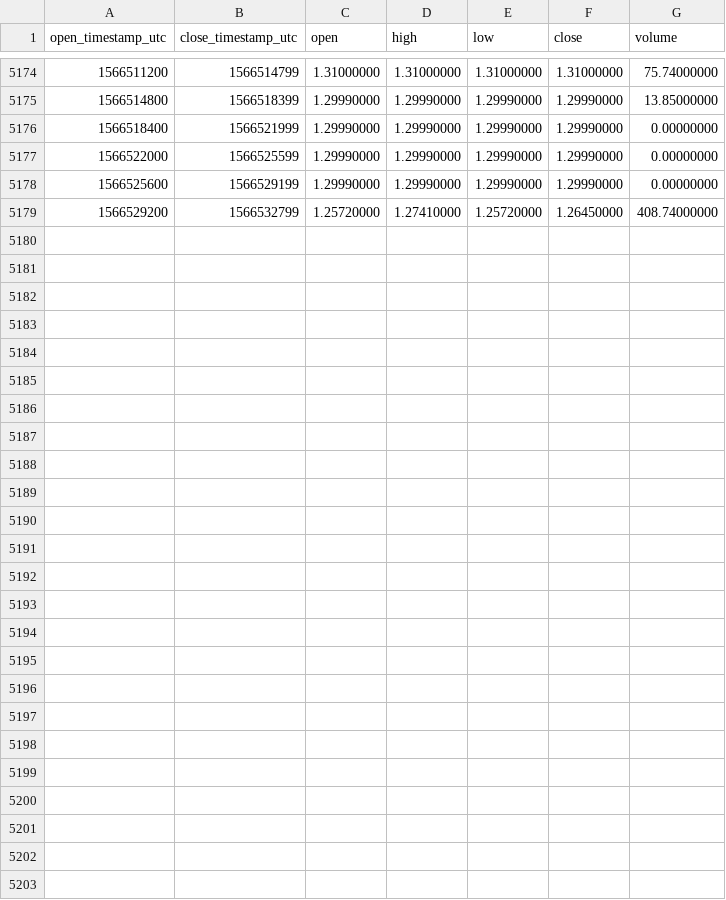
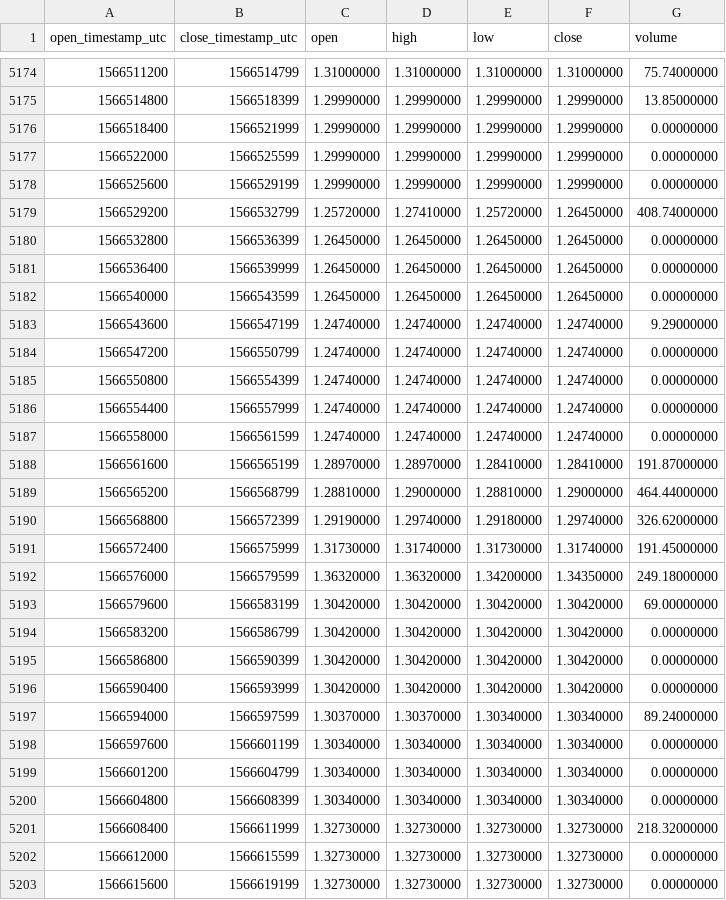
Before and after one commit to cryptobigbro/binance-WAVESTUSD, a CSV file: binance-WAVESTUSD-1h.csv, drawn as a sheet; only a part is shown, gaps mark what is left out; the diff names each change by its address in the sheet, - before the commit and + after, or states it on an @@ line.

Commit message:
Update OHLCV data.

```diff
--- a/binance-WAVESTUSD-1h.csv
+++ b/binance-WAVESTUSD-1h.csv
+row 5180: 1566532800 | 1566536399 | 1.26450000 | 1.26450000 | 1.26450000 | 1.26450000 | 0.00000000
+row 5181: 1566536400 | 1566539999 | 1.26450000 | 1.26450000 | 1.26450000 | 1.26450000 | 0.00000000
+row 5182: 1566540000 | 1566543599 | 1.26450000 | 1.26450000 | 1.26450000 | 1.26450000 | 0.00000000
+row 5183: 1566543600 | 1566547199 | 1.24740000 | 1.24740000 | 1.24740000 | 1.24740000 | 9.29000000
+row 5184: 1566547200 | 1566550799 | 1.24740000 | 1.24740000 | 1.24740000 | 1.24740000 | 0.00000000
+row 5185: 1566550800 | 1566554399 | 1.24740000 | 1.24740000 | 1.24740000 | 1.24740000 | 0.00000000
+row 5186: 1566554400 | 1566557999 | 1.24740000 | 1.24740000 | 1.24740000 | 1.24740000 | 0.00000000
+row 5187: 1566558000 | 1566561599 | 1.24740000 | 1.24740000 | 1.24740000 | 1.24740000 | 0.00000000
+row 5188: 1566561600 | 1566565199 | 1.28970000 | 1.28970000 | 1.28410000 | 1.28410000 | 191.87000000
+row 5189: 1566565200 | 1566568799 | 1.28810000 | 1.29000000 | 1.28810000 | 1.29000000 | 464.44000000
+row 5190: 1566568800 | 1566572399 | 1.29190000 | 1.29740000 | 1.29180000 | 1.29740000 | 326.62000000
+row 5191: 1566572400 | 1566575999 | 1.31730000 | 1.31740000 | 1.31730000 | 1.31740000 | 191.45000000
+row 5192: 1566576000 | 1566579599 | 1.36320000 | 1.36320000 | 1.34200000 | 1.34350000 | 249.18000000
+row 5193: 1566579600 | 1566583199 | 1.30420000 | 1.30420000 | 1.30420000 | 1.30420000 | 69.00000000
+row 5194: 1566583200 | 1566586799 | 1.30420000 | 1.30420000 | 1.30420000 | 1.30420000 | 0.00000000
+row 5195: 1566586800 | 1566590399 | 1.30420000 | 1.30420000 | 1.30420000 | 1.30420000 | 0.00000000
+row 5196: 1566590400 | 1566593999 | 1.30420000 | 1.30420000 | 1.30420000 | 1.30420000 | 0.00000000
+row 5197: 1566594000 | 1566597599 | 1.30370000 | 1.30370000 | 1.30340000 | 1.30340000 | 89.24000000
+row 5198: 1566597600 | 1566601199 | 1.30340000 | 1.30340000 | 1.30340000 | 1.30340000 | 0.00000000
+row 5199: 1566601200 | 1566604799 | 1.30340000 | 1.30340000 | 1.30340000 | 1.30340000 | 0.00000000
+row 5200: 1566604800 | 1566608399 | 1.30340000 | 1.30340000 | 1.30340000 | 1.30340000 | 0.00000000
+row 5201: 1566608400 | 1566611999 | 1.32730000 | 1.32730000 | 1.32730000 | 1.32730000 | 218.32000000
+row 5202: 1566612000 | 1566615599 | 1.32730000 | 1.32730000 | 1.32730000 | 1.32730000 | 0.00000000
+row 5203: 1566615600 | 1566619199 | 1.32730000 | 1.32730000 | 1.32730000 | 1.32730000 | 0.00000000
```
Also changed, not shown: binance-WAVESTUSD-1d.csv.
